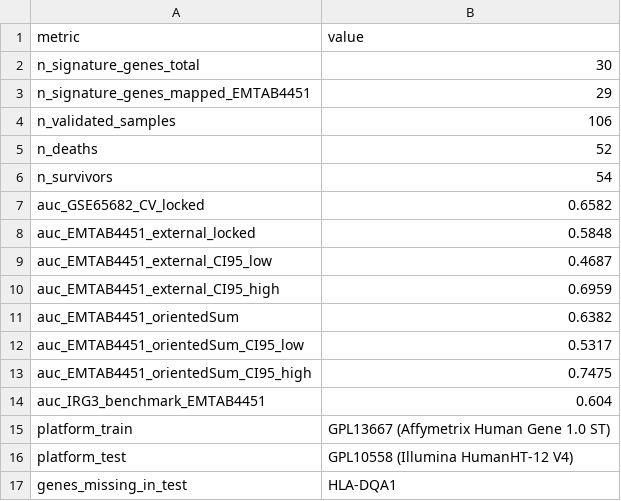
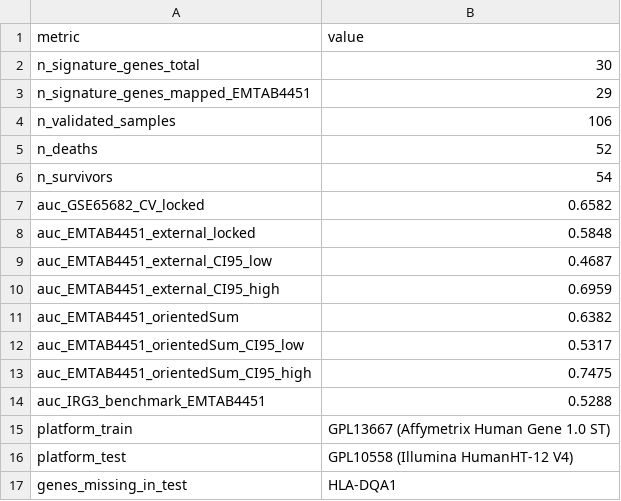
Before and after one commit to yyx-4113/sepsis-immunoparalysis-hub, a CSV file: 03_results/09_external_validation.csv, drawn as a sheet.

Commit message:
v1.13.0 — Round-12 (Major/Path-A) mandatory revisions
- Title: 'validates' -> 'externally evaluates' a 30-gene sepsis prognostic signature
- Abstract rewritten (198 words, Sci Rep <=200): honest external cross-platform AUC 0.638
  (95% CI 0.532-0.748), label-informed CV AUC 0.659, IRG proxy recomputed 0.529 (near-random)
- Soften HAVCR2/TIM-3: 'co-inhibitory checkpoint (expressed on T cells and APCs)',
  drop 'reflecting reduced APC abundance' mechanistic claim (T1-3)
- DCA framed on calibration-corrected probabilities (T1-1); document IRG-3 benchmark 0.5288
- Glucocorticoid positive-control caveat softened: prednisone high score != validated immune-restoration marker (T1-4)
- MR concordance caveat: same 3 overlapping low-power SNPs shared across estimators (T1-5)
- EPV/CV honesty: 'independent in cohort and platform but not in label' (T1-6, T2-*)
- 09_external_validation.py re-run: auc_IRG3_benchmark_EMTAB4451 0.5288 (was 0.604)
- check_audit_assertions.py: 26 -> 29 assertions (calibration-corrected lock, IRG 0.5288, L1000 ranks)
- References: all 37 backfilled with verified Crossref DOIs ([32] 10.1001/jama.2025.24175)
- Data availability tag -> v1.13.0

```diff
--- a/03_results/09_external_validation.csv
+++ b/03_results/09_external_validation.csv
@@ -13,3 +13,3 @@ auc_EMTAB4451_orientedSum_CI95_low,0.5317
 auc_EMTAB4451_orientedSum_CI95_high,0.7475
-auc_IRG3_benchmark_EMTAB4451,0.604
+auc_IRG3_benchmark_EMTAB4451,0.5288
 platform_train,GPL13667 (Affymetrix Human Gene 1.0 ST)
```
Also changed, not shown: 03_results/09_ext_risk_scores.csv, 13 other files.
